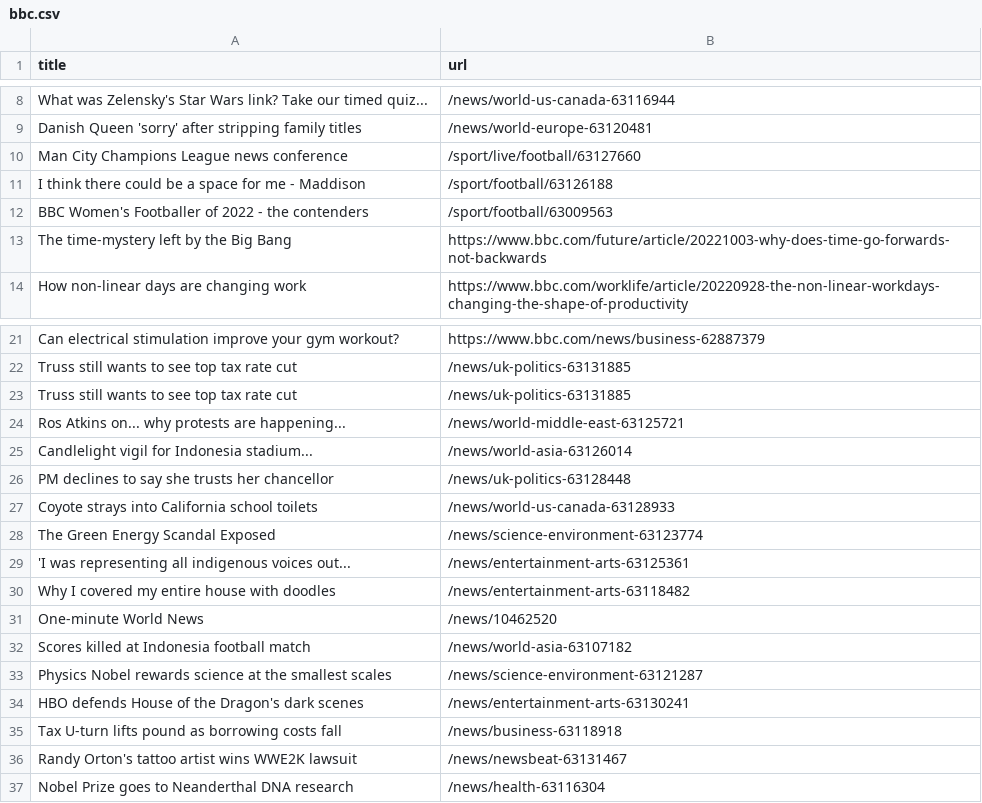
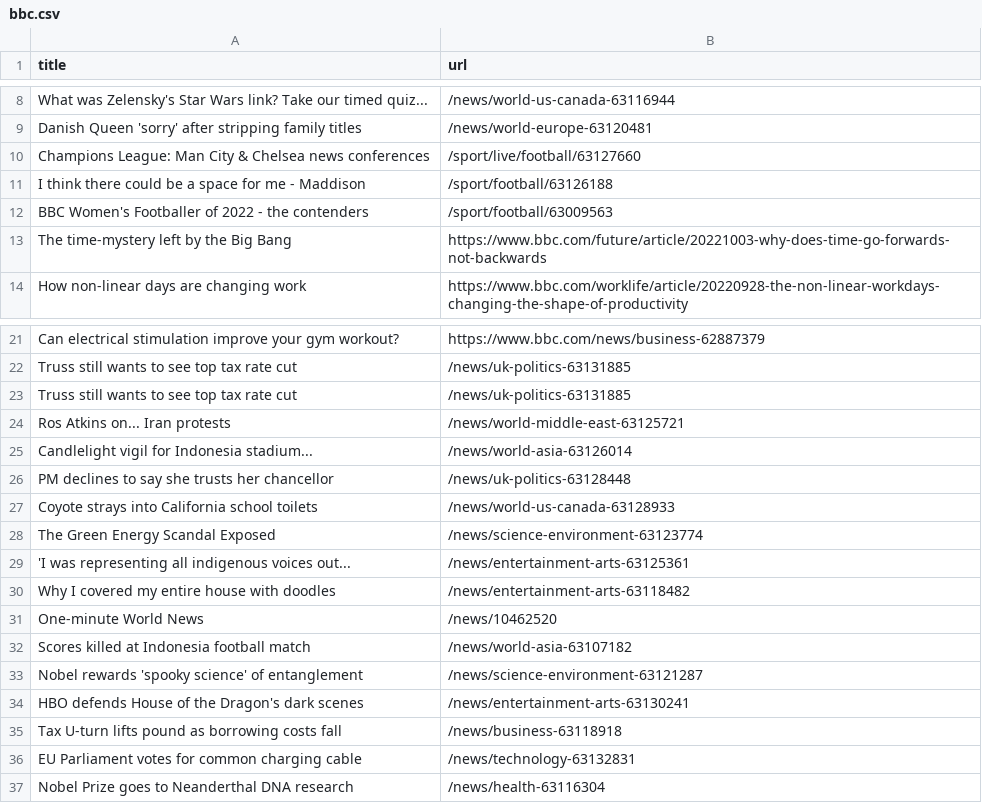
Before and after one commit to gabrielacarrasquillo/automatic-scraper-bbc, a CSV file: bbc.csv, drawn as a sheet; only a part is shown, gaps mark what is left out.

```diff
--- a/bbc.csv
+++ b/bbc.csv
@@ -9,3 +9,3 @@ What was Zelensky's Star Wars link? Take our timed quiz...,/news/world-us-canada
 Danish Queen 'sorry' after stripping family titles,/news/world-europe-63120481
-Man City Champions League news conference,/sport/live/football/63127660
+Champions League: Man City & Chelsea news conferences,/sport/live/football/63127660
 I think there could be a space for me - Maddison,/sport/football/63126188
@@ -23,3 +23,3 @@ Truss still wants to see top tax rate cut,/news/uk-politics-63131885
 Truss still wants to see top tax rate cut,/news/uk-politics-63131885
-Ros Atkins on... why protests are happening...,/news/world-middle-east-63125721
+Ros Atkins on... Iran protests,/news/world-middle-east-63125721
 Candlelight vigil for Indonesia stadium...,/news/world-asia-63126014
@@ -32,6 +32,6 @@ One-minute World News,/news/10462520
 Scores killed at Indonesia football match,/news/world-asia-63107182
-Physics Nobel rewards science at the smallest scales,/news/science-environment-63121287
+Nobel rewards 'spooky science' of entanglement,/news/science-environment-63121287
 HBO defends House of the Dragon's dark scenes,/news/entertainment-arts-63130241
 Tax U-turn lifts pound as borrowing costs fall,/news/business-63118918
-Randy Orton's tattoo artist wins WWE2K lawsuit,/news/newsbeat-63131467
+EU Parliament votes for common charging cable,/news/technology-63132831
 Nobel Prize goes to Neanderthal DNA research,/news/health-63116304
```
